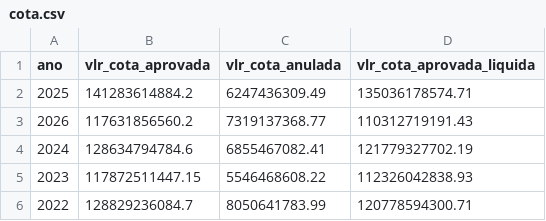
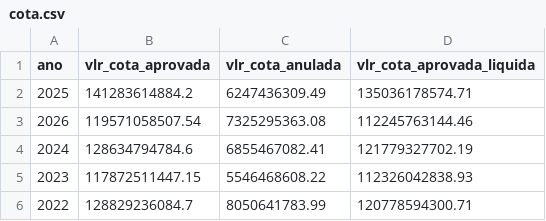
Before and after one commit to splor-mg/dados-check-siafi, a CSV file: data/cota.csv, drawn as a sheet.

```diff
--- a/data/cota.csv
+++ b/data/cota.csv
@@ -2,3 +2,3 @@ ano,vlr_cota_aprovada,vlr_cota_anulada,vlr_cota_aprovada_liquida
 2025,141283614884.2,6247436309.49,135036178574.71
-2026,117631856560.2,7319137368.77,110312719191.43
+2026,119571058507.54,7325295363.08,112245763144.46
 2024,128634794784.6,6855467082.41,121779327702.19
```
Also changed, not shown: data/alteracoes_orcamentarias.csv, data/credito.csv, 6 other files.
